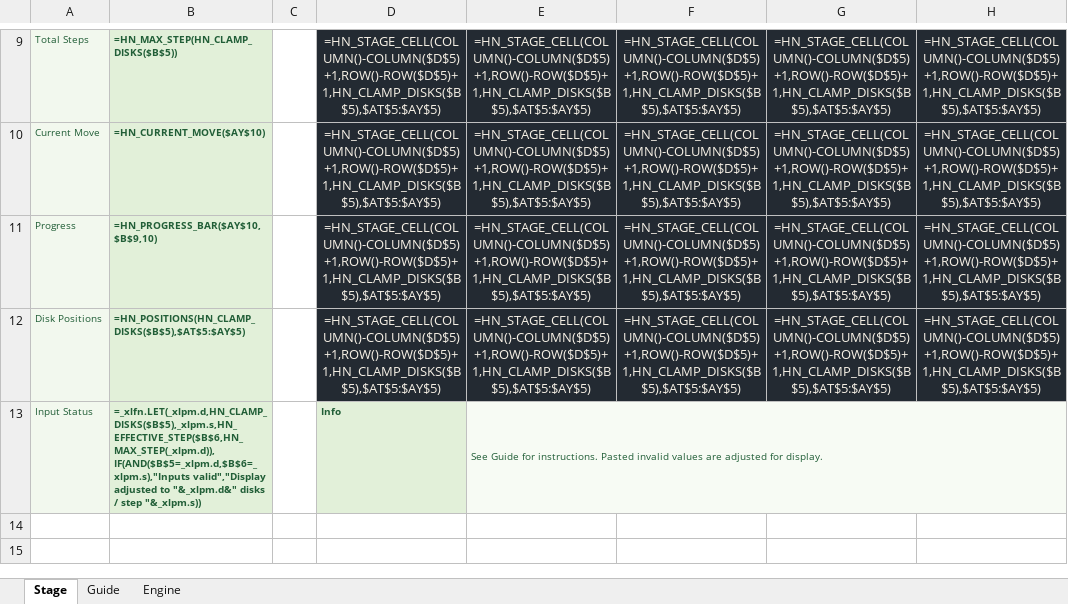
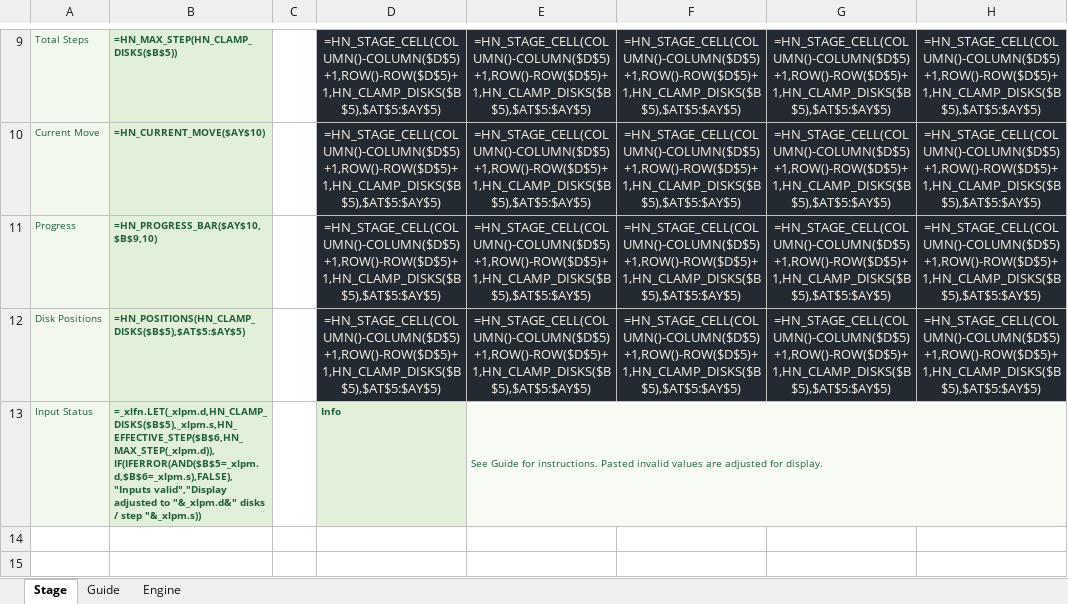
Before and after one commit to sleetdrop/vibexcel, an Excel workbook: Hanoi/hanoi.xlsx, sheet Stage, drawn as a sheet; only a part is shown, gaps mark what is left out; values as stored, in another font and other column widths than the file's, no borders; formulas are shown in place of their values; the diff names each change by its address in the sheet, - before the commit and + after, or states it on an @@ line.

Commit message:
fix: handle error-valued Hanoi inputs

```diff
--- a/Hanoi/hanoi.xlsx (sheet Stage)
+++ b/Hanoi/hanoi.xlsx (sheet Stage)
-B13: =_xlfn.LET(_xlpm.d,HN_CLAMP_DISKS($B$5),_xlpm.s,HN_EFFECTIVE_STEP($B$6,HN_MAX_STEP(_xlpm.d)),IF(AND($B$5=_xlpm.d,$B$6=_xlpm.s),"Inputs valid","Display adjusted…
+B13: =_xlfn.LET(_xlpm.d,HN_CLAMP_DISKS($B$5),_xlpm.s,HN_EFFECTIVE_STEP($B$6,HN_MAX_STEP(_xlpm.d)),IF(IFERROR(AND($B$5=_xlpm.d,$B$6=_xlpm.s),FALSE),"Inputs valid","Display adjusted…
```
Also changed, not shown: 1 other file.
